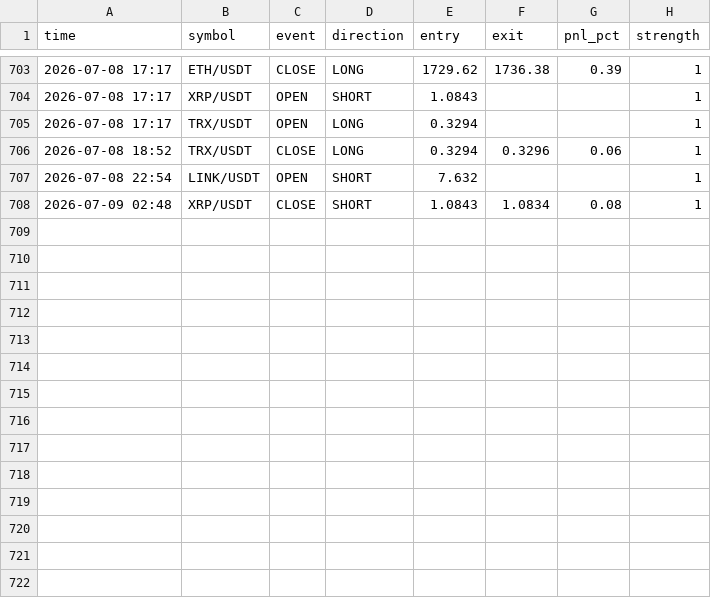
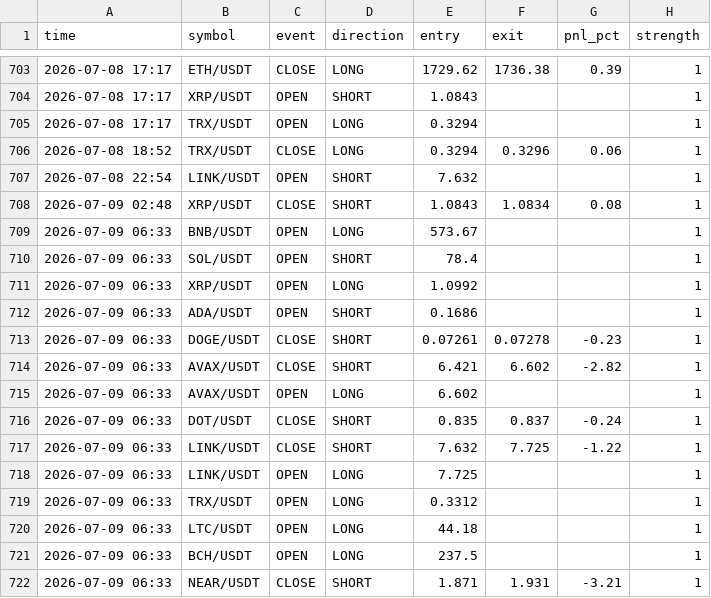
Before and after one commit to ferdibldk01-byte/trader, a CSV file: state/signal_log.csv, drawn as a sheet; only a part is shown, gaps mark what is left out.

```diff
--- a/state/signal_log.csv
+++ b/state/signal_log.csv
@@ -708 +708,15 @@ time,symbol,event,direction,entry,exit,pnl_pct,strength
 2026-07-09 02:48,XRP/USDT,CLOSE,SHORT,1.0843,1.0834,0.08,1
+2026-07-09 06:33,BNB/USDT,OPEN,LONG,573.67,,,1
+2026-07-09 06:33,SOL/USDT,OPEN,SHORT,78.4,,,1
+2026-07-09 06:33,XRP/USDT,OPEN,LONG,1.0992,,,1
+2026-07-09 06:33,ADA/USDT,OPEN,SHORT,0.1686,,,1
+2026-07-09 06:33,DOGE/USDT,CLOSE,SHORT,0.07261,0.07278,-0.23,1
+2026-07-09 06:33,AVAX/USDT,CLOSE,SHORT,6.421,6.602,-2.82,1
+2026-07-09 06:33,AVAX/USDT,OPEN,LONG,6.602,,,1
+2026-07-09 06:33,DOT/USDT,CLOSE,SHORT,0.835,0.837,-0.24,1
+2026-07-09 06:33,LINK/USDT,CLOSE,SHORT,7.632,7.725,-1.22,1
+2026-07-09 06:33,LINK/USDT,OPEN,LONG,7.725,,,1
+2026-07-09 06:33,TRX/USDT,OPEN,LONG,0.3312,,,1
+2026-07-09 06:33,LTC/USDT,OPEN,LONG,44.18,,,1
+2026-07-09 06:33,BCH/USDT,OPEN,LONG,237.5,,,1
+2026-07-09 06:33,NEAR/USDT,CLOSE,SHORT,1.871,1.931,-3.21,1
```
Also changed, not shown: 1 other file.
